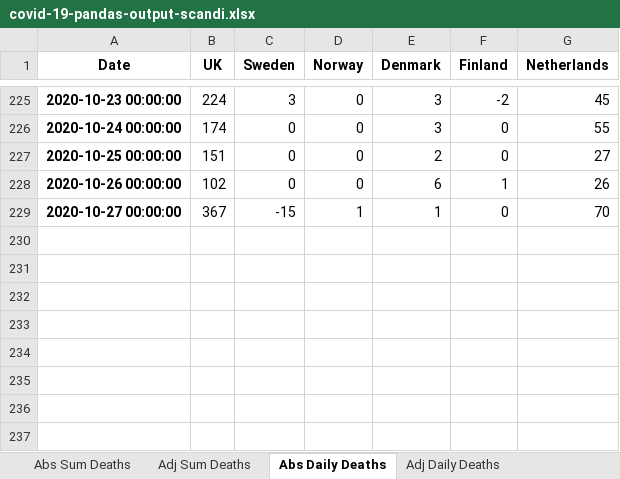
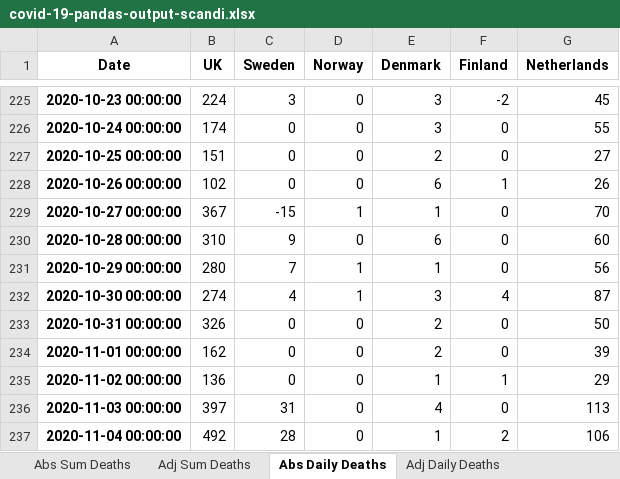
Before and after one commit to jonjon86/covid-19, an Excel workbook: data/covid-19-pandas-output-scandi.xlsx, sheet Abs Daily Deaths, drawn as a sheet; only a part is shown, gaps mark what is left out; values as stored, in another font and other column widths than the file's, no borders; the diff names each change by its address in the sheet, - before the commit and + after, or states it on an @@ line.

```diff
--- a/data/covid-19-pandas-output-scandi.xlsx (sheet Abs Daily Deaths)
+++ b/data/covid-19-pandas-output-scandi.xlsx (sheet Abs Daily Deaths)
+row 230: 2020-10-28 00:00:00 | 310 | 9 | 0 | 6 | 0 | 60
+row 231: 2020-10-29 00:00:00 | 280 | 7 | 1 | 1 | 0 | 56
+row 232: 2020-10-30 00:00:00 | 274 | 4 | 1 | 3 | 4 | 87
+row 233: 2020-10-31 00:00:00 | 326 | 0 | 0 | 2 | 0 | 50
+row 234: 2020-11-01 00:00:00 | 162 | 0 | 0 | 2 | 0 | 39
+row 235: 2020-11-02 00:00:00 | 136 | 0 | 0 | 1 | 1 | 29
+row 236: 2020-11-03 00:00:00 | 397 | 31 | 0 | 4 | 0 | 113
+row 237: 2020-11-04 00:00:00 | 492 | 28 | 0 | 1 | 2 | 106
```
Also changed, not shown: sheet UK_Healthcare, sheet Abs Daily Cases, sheet Abs Sum Deaths, sheet Abs Sum Cases, sheet Adj Daily Deaths, sheet Adj Daily Deaths (mavg7), 4 more sheets, data/covid-19-pandas-output-us.xlsx, data/covid-19-pandas-output.xlsx, 3 other files.
